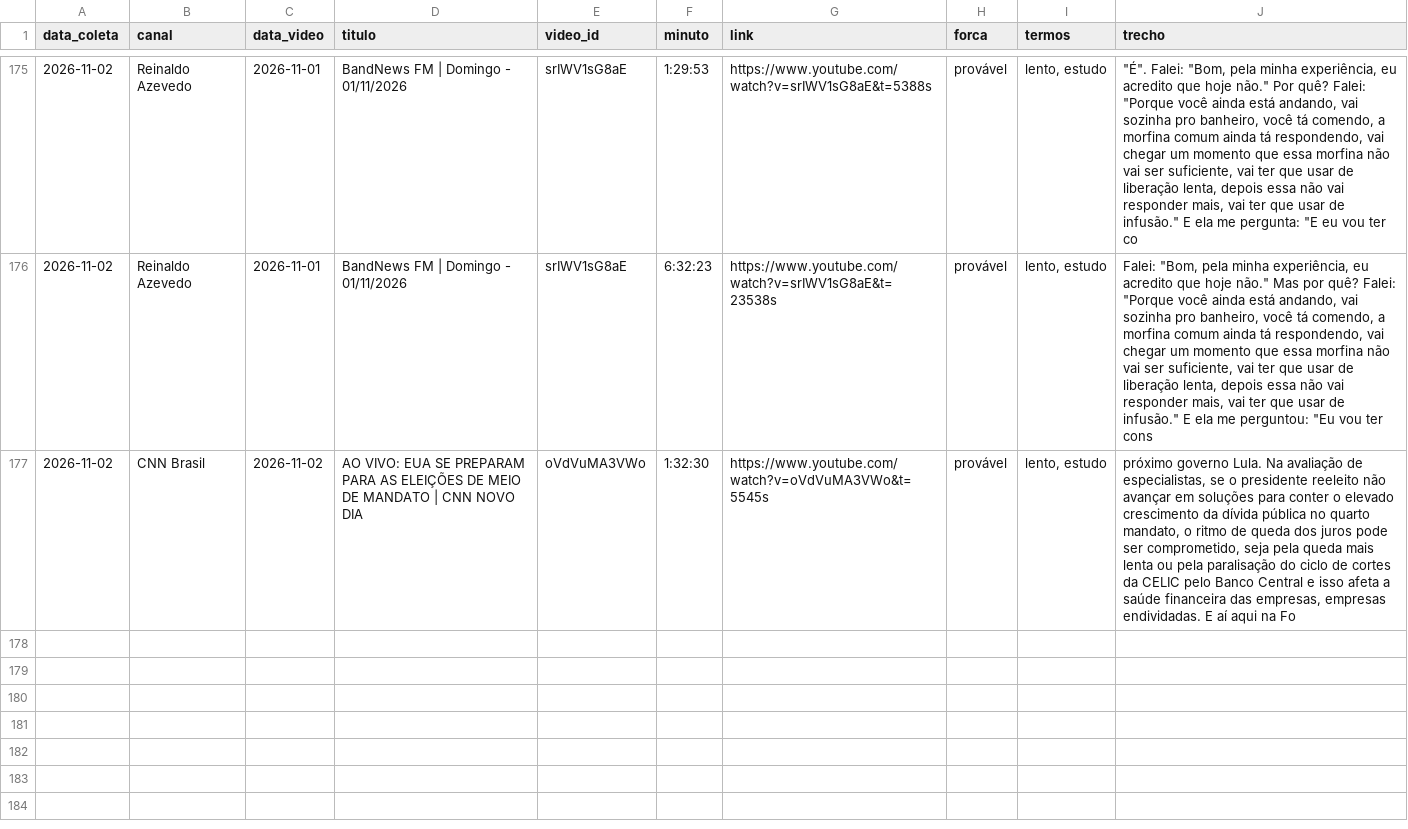
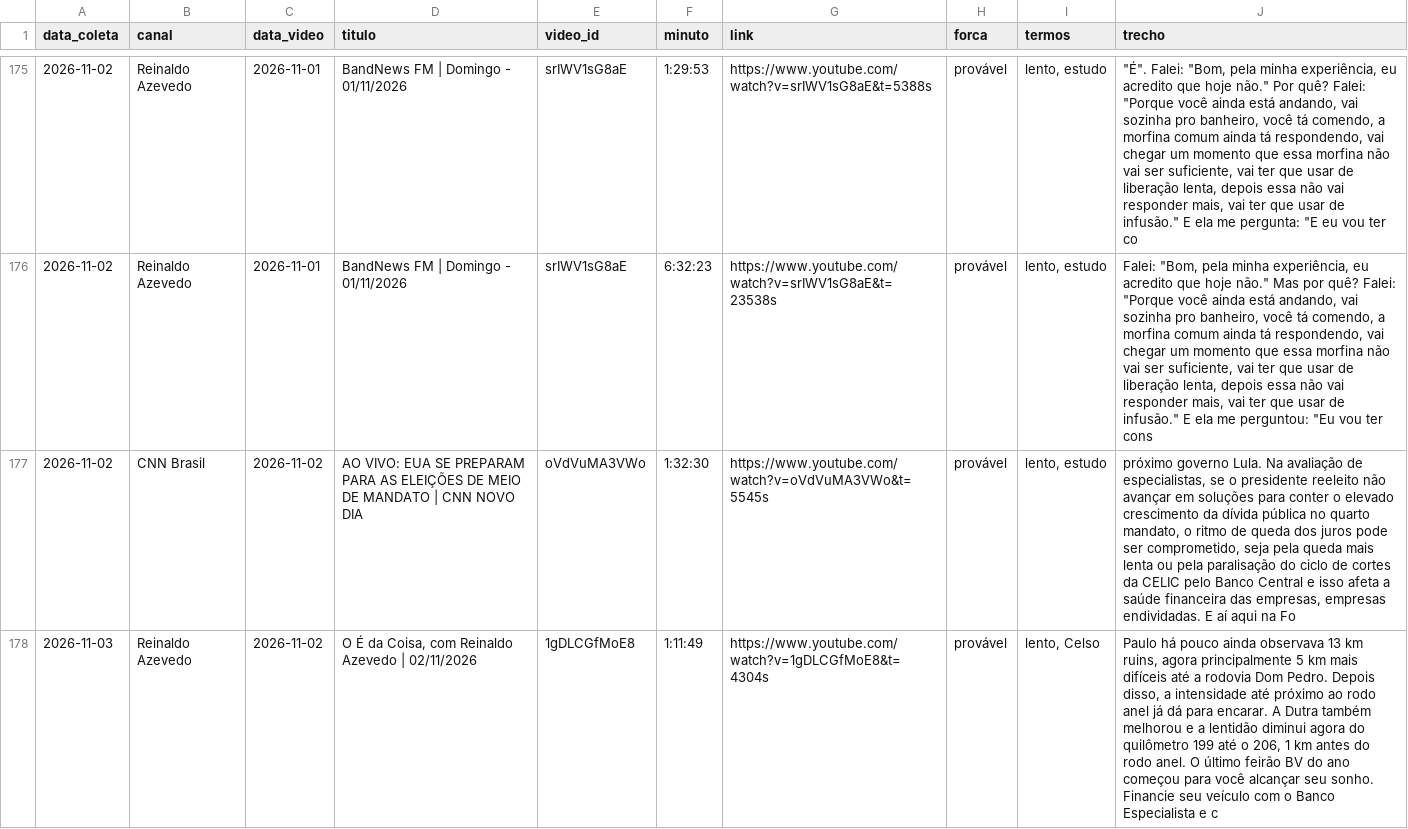
Before and after one commit to celsodeos/Monitoramento-TSE-BR, a CSV file: monitor_midia/mencoes.csv, drawn as a sheet; only a part is shown, gaps mark what is left out; the diff names each change by its address in the sheet, - before the commit and + after, or states it on an @@ line.

Commit message:
Monitor de mídia: 2026-11-03T01:17Z

```diff
--- a/monitor_midia/mencoes.csv
+++ b/monitor_midia/mencoes.csv
+row 178: 2026-11-03 | Reinaldo Azevedo | 2026-11-02 | O É da Coisa, com Reinaldo Azevedo | 02/11/2026 | 1gDLCGfMoE8 | 1:11:49 | https://www.youtube.com/watch?v=1gDLCGfMoE8&t=4304s | provável | lento, Celso | Paulo há pouco ainda observava 13 km ruins, agora principalmente 5 km mais difíceis até a rodovia Dom Pedro. Depois disso, a intensidade até próximo ao rodo anel já dá para encarar. A Dutra também melhorou e a lentidão diminui agora do quilômetro 199 até o 206, 1 km antes do rodo anel. O último feirão BV do ano começou para você alcançar seu sonho. Financie seu veículo com o Banco Especialista e c
```
Also changed, not shown: 2 other files.
